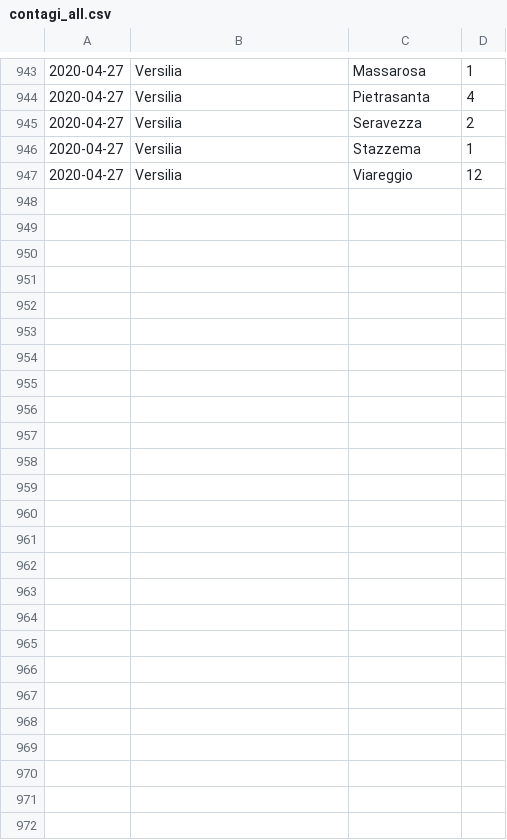
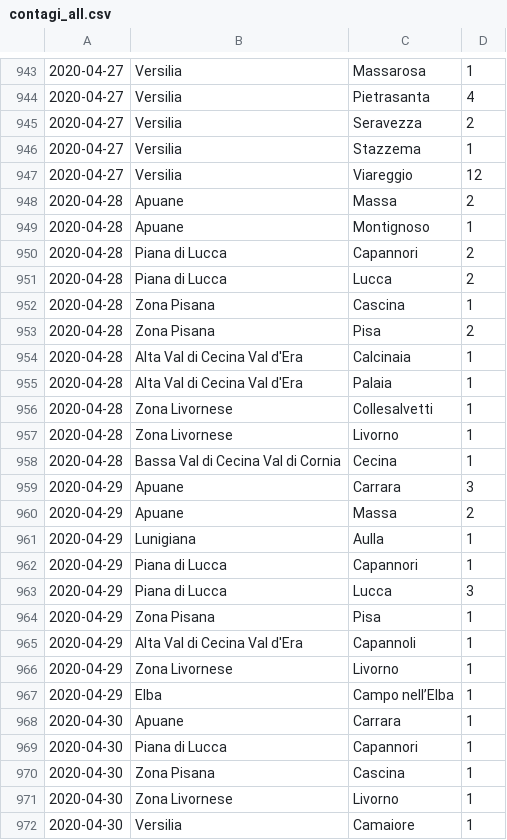
Before and after one commit to covid-toscana-nw/dataset, a CSV file: contagi/contagi_all.csv, drawn as a sheet; only a part is shown, gaps mark what is left out; the diff names each change by its address in the sheet, - before the commit and + after, or states it on an @@ line.

```diff
--- a/contagi/contagi_all.csv
+++ b/contagi/contagi_all.csv
+row 948: 2020-04-28 | Apuane | Massa | 2
+row 949: 2020-04-28 | Apuane | Montignoso | 1
+row 950: 2020-04-28 | Piana di Lucca | Capannori | 2
+row 951: 2020-04-28 | Piana di Lucca | Lucca | 2
+row 952: 2020-04-28 | Zona Pisana | Cascina | 1
+row 953: 2020-04-28 | Zona Pisana | Pisa | 2
+row 954: 2020-04-28 | Alta Val di Cecina Val d'Era | Calcinaia | 1
+row 955: 2020-04-28 | Alta Val di Cecina Val d'Era | Palaia | 1
+row 956: 2020-04-28 | Zona Livornese | Collesalvetti | 1
+row 957: 2020-04-28 | Zona Livornese | Livorno | 1
+row 958: 2020-04-28 | Bassa Val di Cecina Val di Cornia | Cecina | 1
+row 959: 2020-04-29 | Apuane | Carrara | 3
+row 960: 2020-04-29 | Apuane | Massa | 2
+row 961: 2020-04-29 | Lunigiana | Aulla | 1
+row 962: 2020-04-29 | Piana di Lucca | Capannori | 1
+row 963: 2020-04-29 | Piana di Lucca | Lucca | 3
+row 964: 2020-04-29 | Zona Pisana | Pisa | 1
+row 965: 2020-04-29 | Alta Val di Cecina Val d'Era | Capannoli | 1
+row 966: 2020-04-29 | Zona Livornese | Livorno | 1
+row 967: 2020-04-29 | Elba | Campo nell’Elba | 1
+row 968: 2020-04-30 | Apuane | Carrara | 1
+row 969: 2020-04-30 | Piana di Lucca | Capannori | 1
+row 970: 2020-04-30 | Zona Pisana | Cascina | 1
+row 971: 2020-04-30 | Zona Livornese | Livorno | 1
+row 972: 2020-04-30 | Versilia | Camaiore | 1
```
Also changed, not shown: decessi_e_guarigioni/decessi_e_guarigioni_all.csv, 7 other files.
